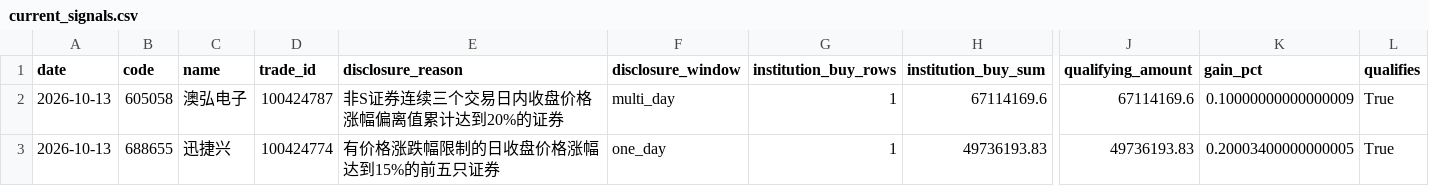
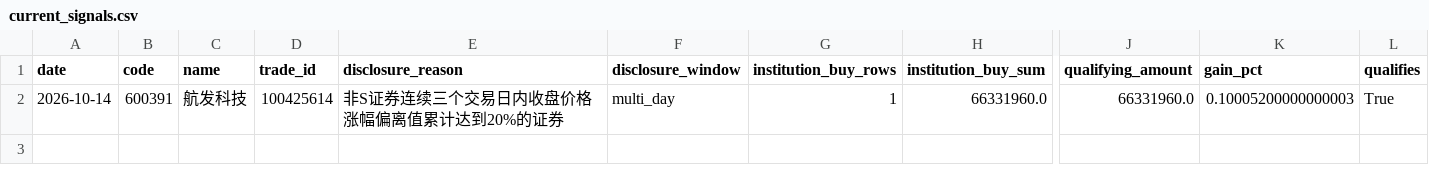
Before and after one commit to huvan9527-a11y/longhu, a CSV file: reports/current_signals.csv, drawn as a sheet; only a part is shown, gaps mark what is left out; removed rows and columns are numbered as before the commit, all else as after; rows hold the shown columns only; the diff names each change by its address in the sheet, - before the commit and + after, or states it on an @@ line.

```diff
--- a/reports/current_signals.csv
+++ b/reports/current_signals.csv
-row 2: 2026-10-13 | 605058 | 澳弘电子 | 100424787 | 非S证券连续三个交易日内收盘价格涨幅偏离值累计达到20%的证券 | multi_day | 1 | 67114169.6 | 67114169.6 | 0.10000000000000009 | True
-row 3: 2026-10-13 | 688655 | 迅捷兴 | 100424774 | 有价格涨跌幅限制的日收盘价格涨幅达到15%的前五只证券 | one_day | 1 | 49736193.83 | 49736193.83 | 0.20003400000000005 | True
+row 2: 2026-10-14 | 600391 | 航发科技 | 100425614 | 非S证券连续三个交易日内收盘价格涨幅偏离值累计达到20%的证券 | multi_day | 1 | 66331960.0 | 66331960.0 | 0.10005200000000003 | True
```
Also changed, not shown: reports/screening_audit_latest.csv, reports/skipped_stocks.csv, 2 other files.
